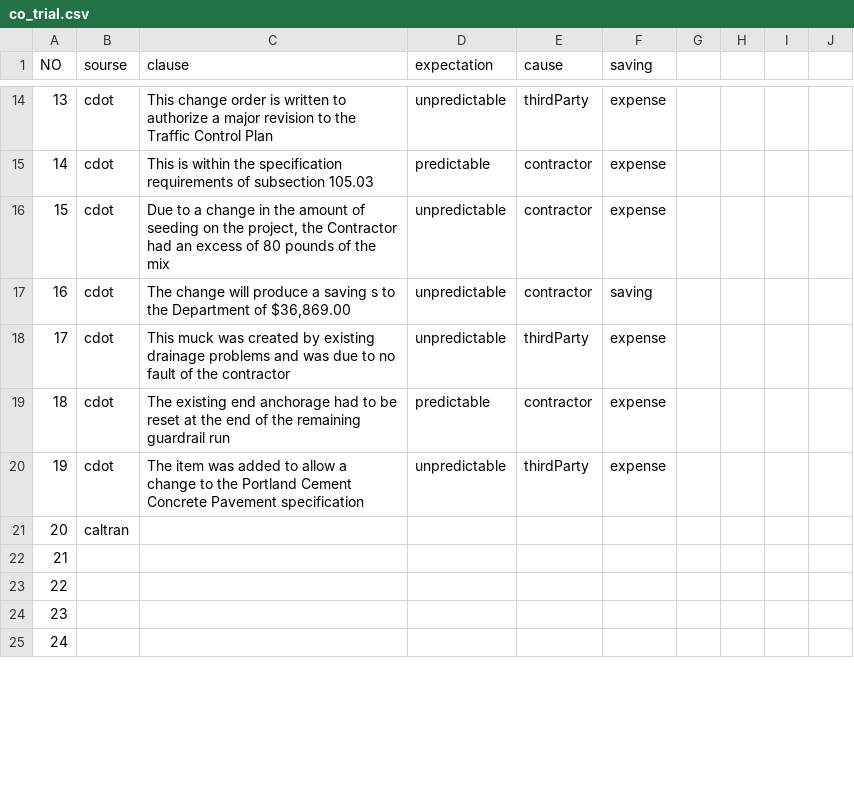
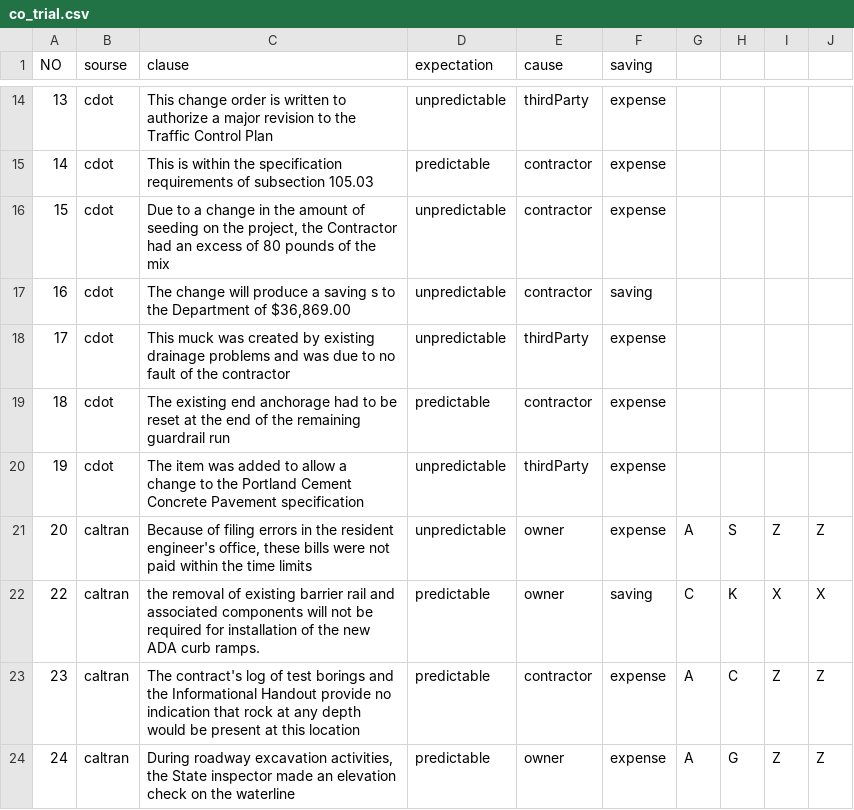
Before and after one commit to Twko1127/data_co, a CSV file: co_trial.csv, drawn as a sheet; only a part is shown, gaps mark what is left out; removed rows and columns are numbered as before the commit, all else as after; the diff covers the shown part only; the diff names each change by its address in the sheet, - before the commit and + after, or states it on an @@ line.

Commit message:
include caltran

```diff
--- a/co_trial.csv
+++ b/co_trial.csv
-row 21: 20 | caltran
@@ column A (NO) renumbered in row 21 @@
-B21:B24 (sourse): (empty)
+B21:B24 (sourse): caltran
-C21 (clause): (empty)
+C21 (clause): Because of filing errors in the resident engineer's office, these bills were not paid within the time limits
-D21 (expectation): (empty)
+D21 (expectation): unpredictable
-E21:E22 (cause): (empty)
+E21:E22 (cause): owner
-F21 (saving): (empty)
+F21 (saving): expense
-G21: (empty)
+G21: A
-H21: (empty)
+H21: S
-I21: (empty)
+I21: Z
-J21: (empty)
+J21: Z
-C22 (clause): (empty)
+C22 (clause): the removal of existing barrier rail and associated components will not be required for installation of the new ADA curb ramps.
-D22:D24 (expectation): (empty)
+D22:D24 (expectation): predictable
-F22 (saving): (empty)
+F22 (saving): saving
-G22: (empty)
+G22: C
-H22: (empty)
+H22: K
-I22: (empty)
+I22: X
-J22: (empty)
+J22: X
-C23 (clause): (empty)
+C23 (clause): The contract's log of test borings and the Informational Handout provide no indication that rock at any depth would be present at this location
-E23 (cause): (empty)
+E23 (cause): contractor
-F23:F24 (saving): (empty)
+F23:F24 (saving): expense
-G23:G24: (empty)
+G23:G24: A
-H23: (empty)
+H23: C
-I23:I24: (empty)
+I23:I24: Z
-J23:J24: (empty)
+J23:J24: Z
-C24 (clause): (empty)
+C24 (clause): During roadway excavation activities, the State inspector made an elevation check on the waterline
-E24 (cause): (empty)
+E24 (cause): owner
-H24: (empty)
+H24: G
```
Also changed, not shown: 36 edited cells elsewhere in this file.
